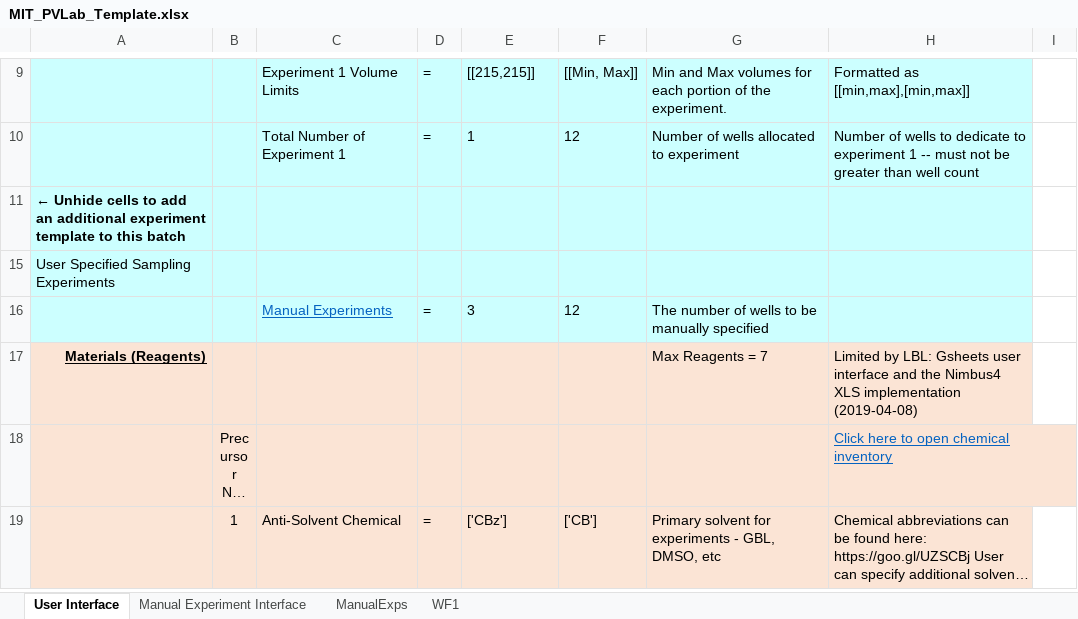
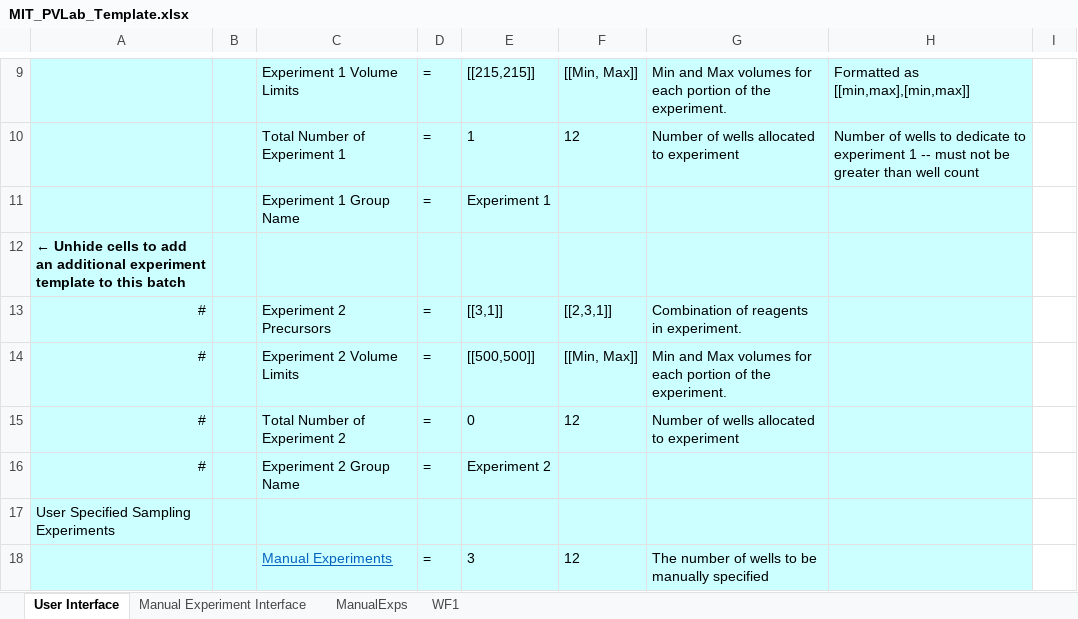
Before and after one commit to darkreactions/ESCALATE_Capture, an Excel workbook: MIT_PVLab_Template.xlsx, sheet User Interface, drawn as a sheet; only a part is shown, gaps mark what is left out; the shorter side is filled out with more unchanged rows; long unchanged cells end in …; values as stored, in another font and other column widths than the file's, no borders; the diff names each change by its address in the sheet, - before the commit and + after, or states it on an @@ line.

Commit message:
add well name specification
this allows for both randomly generated exp group name specification
and for manually specified experiment name specification

added:
    * cells in MIT_PVLab_Template
    * build_experiment_names_df

```diff
--- a/MIT_PVLab_Template.xlsx (sheet User Interface)
+++ b/MIT_PVLab_Template.xlsx (sheet User Interface)
+row 11:  |  | Experiment 1 Group Name | = | Experiment 1
+row 13: # |  | Experiment 2 Precursors | = | [[3,1]] | [[2,3,1]] | Combination of reagents in experiment.
@@ row 14 unhidden: # |  | Experiment 2 Volume Limits | = | [[500,500]] | [[Min, Max]] | Min and Max volumes for each portion of the experiment. @@
@@ row 15 unhidden: # |  | Total Number of Experiment 2 | = | 0 | 12 | Number of wells allocated to experiment @@
+row 16: # |  | Experiment 2 Group Name | = | Experiment 2
```
Also changed, not shown: sheet WF1, formulas that keep their value, hidden cells, 1 other file.
